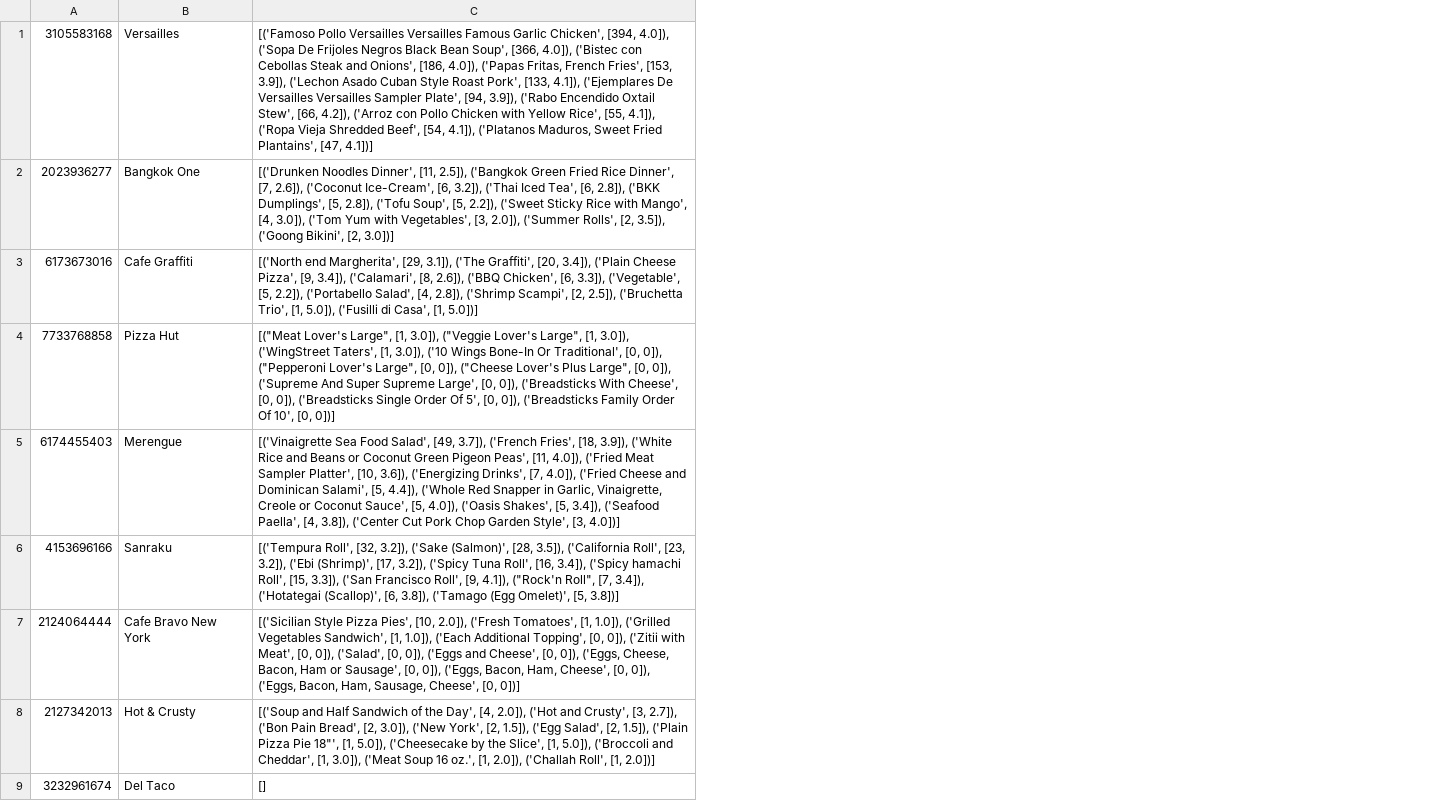
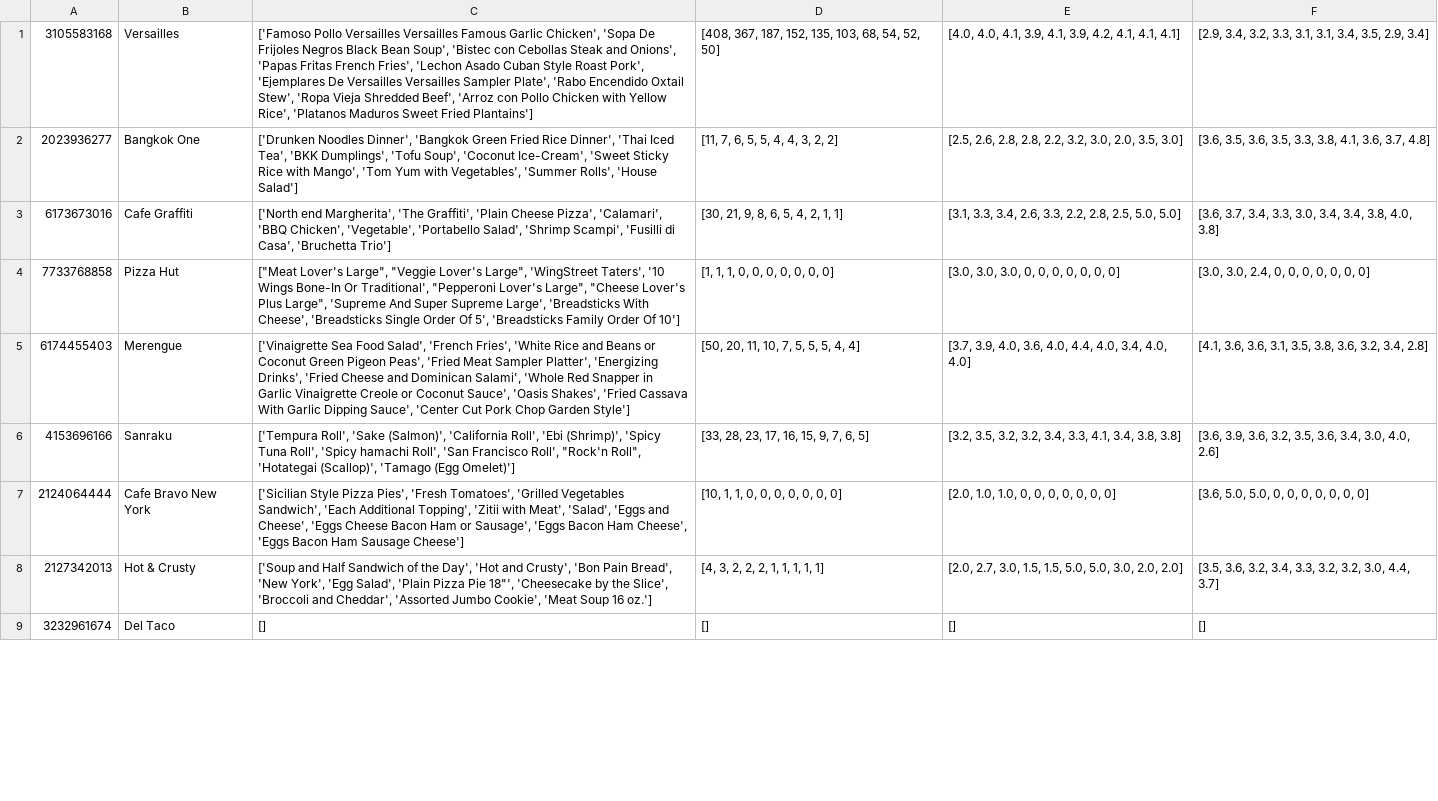
Before and after one commit to albyphoney/whattoeat, a CSV file: restaurant.csv, drawn as a sheet; only a part is shown; removed rows and columns are numbered as before the commit, all else as after; the diff names each change by its address in the sheet, - before the commit and + after, or states it on an @@ line.

Commit message:
finished table

```diff
--- a/restaurant.csv
+++ b/restaurant.csv
-column C, rows 1-9: [('Famoso Pollo Versailles Versailles Famous Garlic Chicken', [394, 4.0]), ('Sopa De Frijoles Negros Black Bean Soup', [366, 4.0]), ('Bistec con Cebollas Steak and Onions', [186, 4.0]), ('Papas Fritas, French Fries', [153, 3.9]), ('Lechon Asado Cuban Style Roast Pork', [133, 4.1]), ('Ejemplares De Versailles Versailles Sampler Plate', [94, 3.9]), ('Rabo Encendido Oxtail Stew', [66, 4.2]), ('Arroz con Pollo Chicken with Yellow Rice', [55, 4.1]), ('Ropa Vieja Shredded Beef', [54, 4.1]), ('Platanos Maduros, Sweet Fried Plantains', [47, 4.1])] | [('Drunken Noodles Dinner', [11, 2.5]), ('Bangkok Green Fried Rice Dinner', [7, 2.6]), ('Coconut Ice-Cream', [6, 3.2]), ('Thai Iced Tea', [6, 2.8]), ('BKK Dumplings', [5, 2.8]), ('Tofu Soup', [5, 2.2]), ('Sweet Sticky Rice with Mango', [4, 3.0]), ('Tom Yum with Vegetables', [3, 2.0]), ('Summer Rolls', [2, 3.5]), ('Goong Bikini', [2, 3.0])] | [('North end Margherita', [29, 3.1]), ('The Graffiti', [20, 3.4]), ('Plain Cheese Pizza', [9, 3.4]), ('Calamari', [8, 2.6]), ('BBQ Chicken', [6, 3.3]), ('Vegetable', [5, 2.2]), ('Portabello Salad', [4, 2.8]), ('Shrimp Scampi', [2, 2.5]), ('Bruchetta Trio', [1, 5.0]), ('Fusilli di Casa', [1, 5.0])] | [("Meat Lover's Large", [1, 3.0]), ("Veggie Lover's Large", [1, 3.0]), ('WingStreet Taters', [1, 3.0]), ('10 Wings Bone-In Or Traditional', [0, 0]), ("Pepperoni Lover's Large", [0, 0]), ("Cheese Lover's Plus Large", [0, 0]), ('Supreme And Super Supreme Large', [0, 0]), ('Breadsticks With Cheese', [0, 0]), ('Breadsticks Single Order Of 5', [0, 0]), ('Breadsticks Family Order Of 10', [0, 0])] | [('Vinaigrette Sea Food Salad', [49, 3.7]), ('French Fries', [18, 3.9]), ('White Rice and Beans or Coconut Green Pigeon Peas', [11, 4.0]), ('Fried Meat Sampler Platter', [10, 3.6]), ('Energizing Drinks', [7, 4.0]), ('Fried Cheese and Dominican Salami', [5, 4.4]), ('Whole Red Snapper in Garlic, Vinaigrette, Creole or Coconut Sauce', [5, 4.0]), ('Oasis Shakes', [5, 3.4]), ('Seafood Paella', [4, 3.8]), ('Center Cut Pork Chop Garden Style', [3, 4.0])] | [('Tempura Roll', [32, 3.2]), ('Sake (Salmon)', [28, 3.5]), ('California Roll', [23, 3.2]), ('Ebi (Shrimp)', [17, 3.2]), ('Spicy Tuna Roll', [16, 3.4]), ('Spicy hamachi Roll', [15, 3.3]), ('San Francisco Roll', [9, 4.1]), ("Rock'n Roll", [7, 3.4]), ('Hotategai (Scallop)', [6, 3.8]), ('Tamago (Egg Omelet)', [5, 3.8])] | [('Sicilian Style Pizza Pies', [10, 2.0]), ('Fresh Tomatoes', [1, 1.0]), ('Grilled Vegetables Sandwich', [1, 1.0]), ('Each Additional Topping', [0, 0]), ('Zitii with Meat', [0, 0]), ('Salad', [0, 0]), ('Eggs and Cheese', [0, 0]), ('Eggs, Cheese, Bacon, Ham or Sausage', [0, 0]), ('Eggs, Bacon, Ham, Cheese', [0, 0]), ('Eggs, Bacon, Ham, Sausage, Cheese', [0, 0])] | [('Soup and Half Sandwich of the Day', [4, 2.0]), ('Hot and Crusty', [3, 2.7]), ('Bon Pain Bread', [2, 3.0]), ('New York', [2, 1.5]), ('Egg Salad', [2, 1.5]), ('Plain Pizza Pie 18"', [1, 5.0]), ('Cheesecake by the Slice', [1, 5.0]), ('Broccoli and Cheddar', [1, 3.0]), ('Meat Soup 16 oz.', [1, 2.0]), ('Challah Roll', [1, 2.0])] | []
+column C, rows 1-9: ['Famoso Pollo Versailles Versailles Famous Garlic Chicken', 'Sopa De Frijoles Negros Black Bean Soup', 'Bistec con Cebollas Steak and Onions', 'Papas Fritas French Fries', 'Lechon Asado Cuban Style Roast Pork', 'Ejemplares De Versailles Versailles Sampler Plate', 'Rabo Encendido Oxtail Stew', 'Ropa Vieja Shredded Beef', 'Arroz con Pollo Chicken with Yellow Rice', 'Platanos Maduros Sweet Fried Plantains'] | ['Drunken Noodles Dinner', 'Bangkok Green Fried Rice Dinner', 'Thai Iced Tea', 'BKK Dumplings', 'Tofu Soup', 'Coconut Ice-Cream', 'Sweet Sticky Rice with Mango', 'Tom Yum with Vegetables', 'Summer Rolls', 'House Salad'] | ['North end Margherita', 'The Graffiti', 'Plain Cheese Pizza', 'Calamari', 'BBQ Chicken', 'Vegetable', 'Portabello Salad', 'Shrimp Scampi', 'Fusilli di Casa', 'Bruchetta Trio'] | ["Meat Lover's Large", "Veggie Lover's Large", 'WingStreet Taters', '10 Wings Bone-In Or Traditional', "Pepperoni Lover's Large", "Cheese Lover's Plus Large", 'Supreme And Super Supreme Large', 'Breadsticks With Cheese', 'Breadsticks Single Order Of 5', 'Breadsticks Family Order Of 10'] | ['Vinaigrette Sea Food Salad', 'French Fries', 'White Rice and Beans or Coconut Green Pigeon Peas', 'Fried Meat Sampler Platter', 'Energizing Drinks', 'Fried Cheese and Dominican Salami', 'Whole Red Snapper in Garlic Vinaigrette Creole or Coconut Sauce', 'Oasis Shakes', 'Fried Cassava With Garlic Dipping Sauce', 'Center Cut Pork Chop Garden Style'] | ['Tempura Roll', 'Sake (Salmon)', 'California Roll', 'Ebi (Shrimp)', 'Spicy Tuna Roll', 'Spicy hamachi Roll', 'San Francisco Roll', "Rock'n Roll", 'Hotategai (Scallop)', 'Tamago (Egg Omelet)'] | ['Sicilian Style Pizza Pies', 'Fresh Tomatoes', 'Grilled Vegetables Sandwich', 'Each Additional Topping', 'Zitii with Meat', 'Salad', 'Eggs and Cheese', 'Eggs Cheese Bacon Ham or Sausage', 'Eggs Bacon Ham Cheese', 'Eggs Bacon Ham Sausage Cheese'] | ['Soup and Half Sandwich of the Day', 'Hot and Crusty', 'Bon Pain Bread', 'New York', 'Egg Salad', 'Plain Pizza Pie 18"', 'Cheesecake by the Slice', 'Broccoli and Cheddar', 'Assorted Jumbo Cookie', 'Meat Soup 16 oz.'] | []
+column D, rows 1-9: [408, 367, 187, 152, 135, 103, 68, 54, 52, 50] | [11, 7, 6, 5, 5, 4, 4, 3, 2, 2] | [30, 21, 9, 8, 6, 5, 4, 2, 1, 1] | [1, 1, 1, 0, 0, 0, 0, 0, 0, 0] | [50, 20, 11, 10, 7, 5, 5, 5, 4, 4] | [33, 28, 23, 17, 16, 15, 9, 7, 6, 5] | [10, 1, 1, 0, 0, 0, 0, 0, 0, 0] | [4, 3, 2, 2, 2, 1, 1, 1, 1, 1] | []
+column E, rows 1-9: [4.0, 4.0, 4.1, 3.9, 4.1, 3.9, 4.2, 4.1, 4.1, 4.1] | [2.5, 2.6, 2.8, 2.8, 2.2, 3.2, 3.0, 2.0, 3.5, 3.0] | [3.1, 3.3, 3.4, 2.6, 3.3, 2.2, 2.8, 2.5, 5.0, 5.0] | [3.0, 3.0, 3.0, 0, 0, 0, 0, 0, 0, 0] | [3.7, 3.9, 4.0, 3.6, 4.0, 4.4, 4.0, 3.4, 4.0, 4.0] | [3.2, 3.5, 3.2, 3.2, 3.4, 3.3, 4.1, 3.4, 3.8, 3.8] | [2.0, 1.0, 1.0, 0, 0, 0, 0, 0, 0, 0] | [2.0, 2.7, 3.0, 1.5, 1.5, 5.0, 5.0, 3.0, 2.0, 2.0] | []
+column F, rows 1-9: [2.9, 3.4, 3.2, 3.3, 3.1, 3.1, 3.4, 3.5, 2.9, 3.4] | [3.6, 3.5, 3.6, 3.5, 3.3, 3.8, 4.1, 3.6, 3.7, 4.8] | [3.6, 3.7, 3.4, 3.3, 3.0, 3.4, 3.4, 3.8, 4.0, 3.8] | [3.0, 3.0, 2.4, 0, 0, 0, 0, 0, 0, 0] | [4.1, 3.6, 3.6, 3.1, 3.5, 3.8, 3.6, 3.2, 3.4, 2.8] | [3.6, 3.9, 3.6, 3.2, 3.5, 3.6, 3.4, 3.0, 4.0, 2.6] | [3.6, 5.0, 5.0, 0, 0, 0, 0, 0, 0, 0] | [3.5, 3.6, 3.2, 3.4, 3.3, 3.2, 3.2, 3.0, 4.4, 3.7] | []
```
Also changed, not shown: 5 other files.
